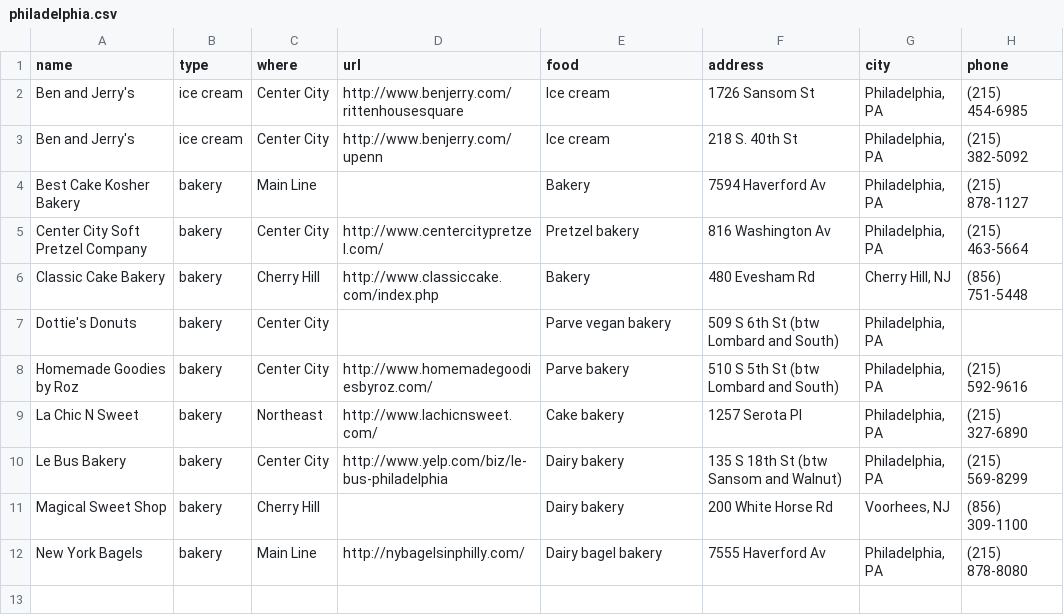
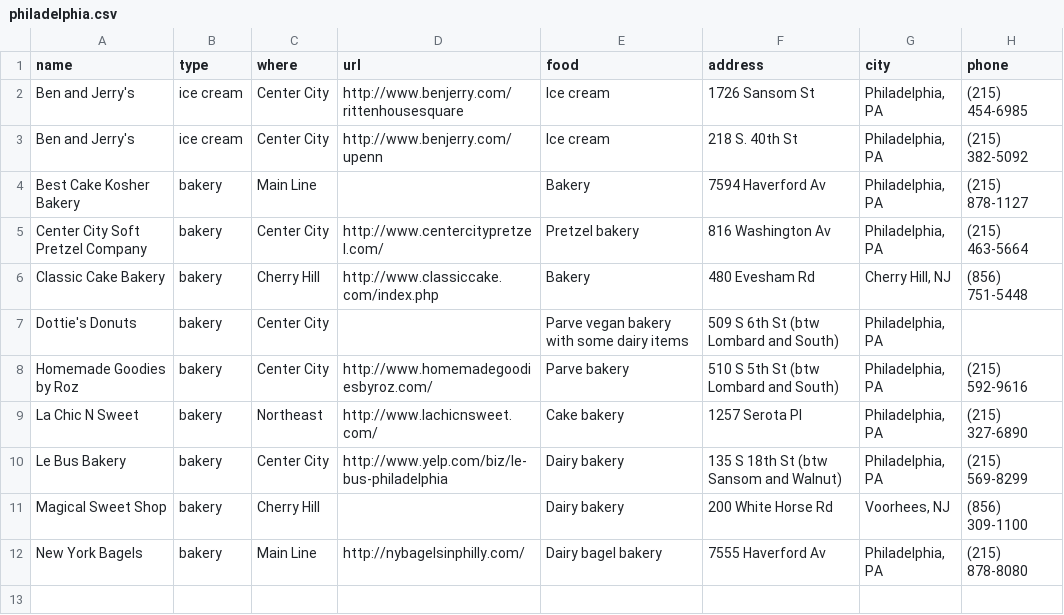
Before and after one commit to mekorhabracha/mekorhabracha.github.io, a CSV file: _data/philadelphia.csv, drawn as a sheet; only a part is shown; the diff names each change by its address in the sheet, - before the commit and + after, or states it on an @@ line.

Commit message:
Update philadelphia.csv

```diff
--- a/_data/philadelphia.csv
+++ b/_data/philadelphia.csv
-E7 (food): Parve vegan bakery
+E7 (food): Parve vegan bakery with some dairy items
```
